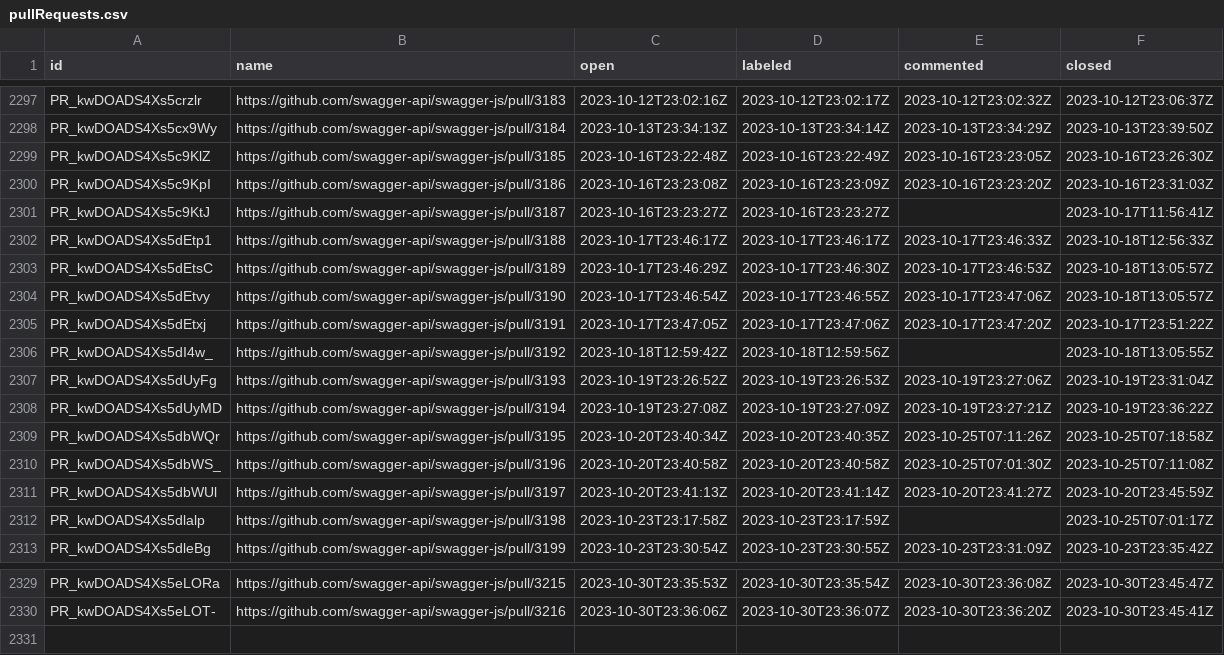
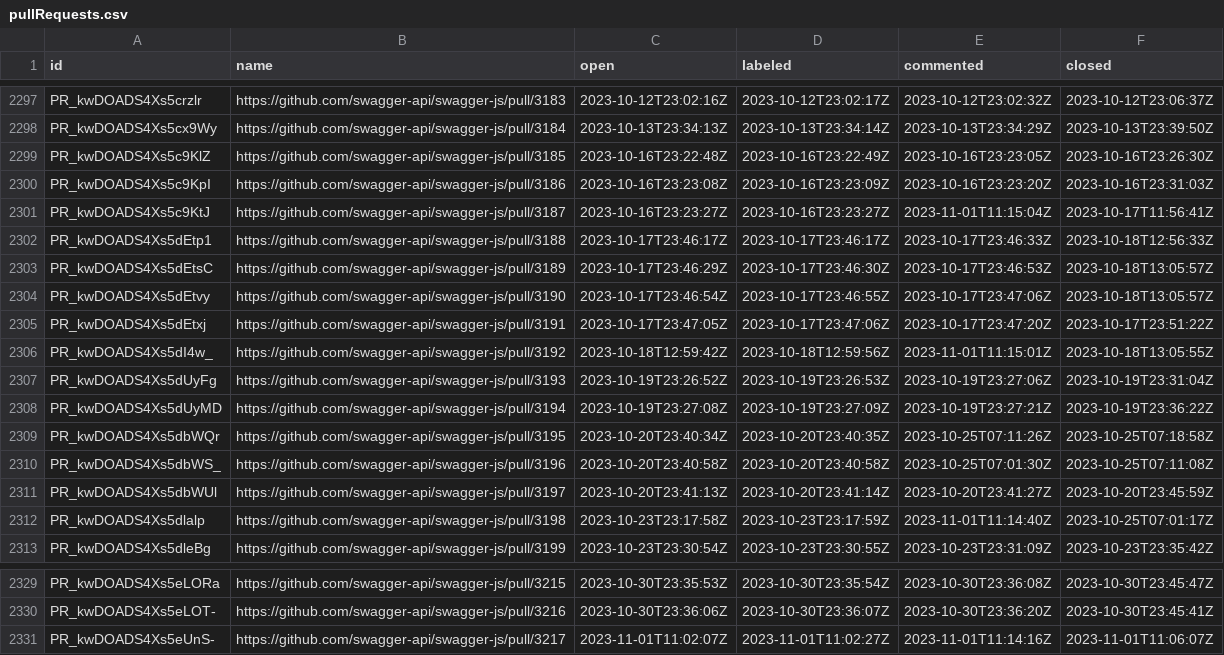
Before and after one commit to SmartBear/swagger-oselvar-metrics, a CSV file: data/swagger-api/swagger-js/pullRequests.csv, drawn as a sheet; only a part is shown, gaps mark what is left out.

```diff
--- a/data/swagger-api/swagger-js/pullRequests.csv
+++ b/data/swagger-api/swagger-js/pullRequests.csv
@@ -2300,3 +2300,3 @@ PR_kwDOADS4Xs5c9KlZ,https://github.com/swagger-api/swagger-js/pull/3185,2023-10-
 PR_kwDOADS4Xs5c9KpI,https://github.com/swagger-api/swagger-js/pull/3186,2023-10-16T23:23:08Z,2023-10-16T23:23:09Z,2023-10-16T23:23:20Z,2023-10-16T23:31:03Z
-PR_kwDOADS4Xs5c9KtJ,https://github.com/swagger-api/swagger-js/pull/3187,2023-10-16T23:23:27Z,2023-10-16T23:23:27Z,,2023-10-17T11:56:41Z
+PR_kwDOADS4Xs5c9KtJ,https://github.com/swagger-api/swagger-js/pull/3187,2023-10-16T23:23:27Z,2023-10-16T23:23:27Z,2023-11-01T11:15:04Z,2023-10-17T11:56:41Z
 PR_kwDOADS4Xs5dEtp1,https://github.com/swagger-api/swagger-js/pull/3188,2023-10-17T23:46:17Z,2023-10-17T23:46:17Z,2023-10-17T23:46:33Z,2023-10-18T12:56:33Z
@@ -2305,3 +2305,3 @@ PR_kwDOADS4Xs5dEtvy,https://github.com/swagger-api/swagger-js/pull/3190,2023-10-
 PR_kwDOADS4Xs5dEtxj,https://github.com/swagger-api/swagger-js/pull/3191,2023-10-17T23:47:05Z,2023-10-17T23:47:06Z,2023-10-17T23:47:20Z,2023-10-17T23:51:22Z
-PR_kwDOADS4Xs5dI4w_,https://github.com/swagger-api/swagger-js/pull/3192,2023-10-18T12:59:42Z,2023-10-18T12:59:56Z,,2023-10-18T13:05:55Z
+PR_kwDOADS4Xs5dI4w_,https://github.com/swagger-api/swagger-js/pull/3192,2023-10-18T12:59:42Z,2023-10-18T12:59:56Z,2023-11-01T11:15:01Z,2023-10-18T13:05:55Z
 PR_kwDOADS4Xs5dUyFg,https://github.com/swagger-api/swagger-js/pull/3193,2023-10-19T23:26:52Z,2023-10-19T23:26:53Z,2023-10-19T23:27:06Z,2023-10-19T23:31:04Z
@@ -2311,3 +2311,3 @@ PR_kwDOADS4Xs5dbWS_,https://github.com/swagger-api/swagger-js/pull/3196,2023-10-
 PR_kwDOADS4Xs5dbWUl,https://github.com/swagger-api/swagger-js/pull/3197,2023-10-20T23:41:13Z,2023-10-20T23:41:14Z,2023-10-20T23:41:27Z,2023-10-20T23:45:59Z
-PR_kwDOADS4Xs5dlalp,https://github.com/swagger-api/swagger-js/pull/3198,2023-10-23T23:17:58Z,2023-10-23T23:17:59Z,,2023-10-25T07:01:17Z
+PR_kwDOADS4Xs5dlalp,https://github.com/swagger-api/swagger-js/pull/3198,2023-10-23T23:17:58Z,2023-10-23T23:17:59Z,2023-11-01T11:14:40Z,2023-10-25T07:01:17Z
 PR_kwDOADS4Xs5dleBg,https://github.com/swagger-api/swagger-js/pull/3199,2023-10-23T23:30:54Z,2023-10-23T23:30:55Z,2023-10-23T23:31:09Z,2023-10-23T23:35:42Z
@@ -2330 +2330,2 @@ PR_kwDOADS4Xs5eLORa,https://github.com/swagger-api/swagger-js/pull/3215,2023-10-
 PR_kwDOADS4Xs5eLOT-,https://github.com/swagger-api/swagger-js/pull/3216,2023-10-30T23:36:06Z,2023-10-30T23:36:07Z,2023-10-30T23:36:20Z,2023-10-30T23:45:41Z
+PR_kwDOADS4Xs5eUnS-,https://github.com/swagger-api/swagger-js/pull/3217,2023-11-01T11:02:07Z,2023-11-01T11:02:27Z,2023-11-01T11:14:16Z,2023-11-01T11:06:07Z
```
Also changed, not shown: data/swagger-api/swagger-editor/pullRequests.csv, data/swagger-api/swagger-ui/pullRequests.csv.
